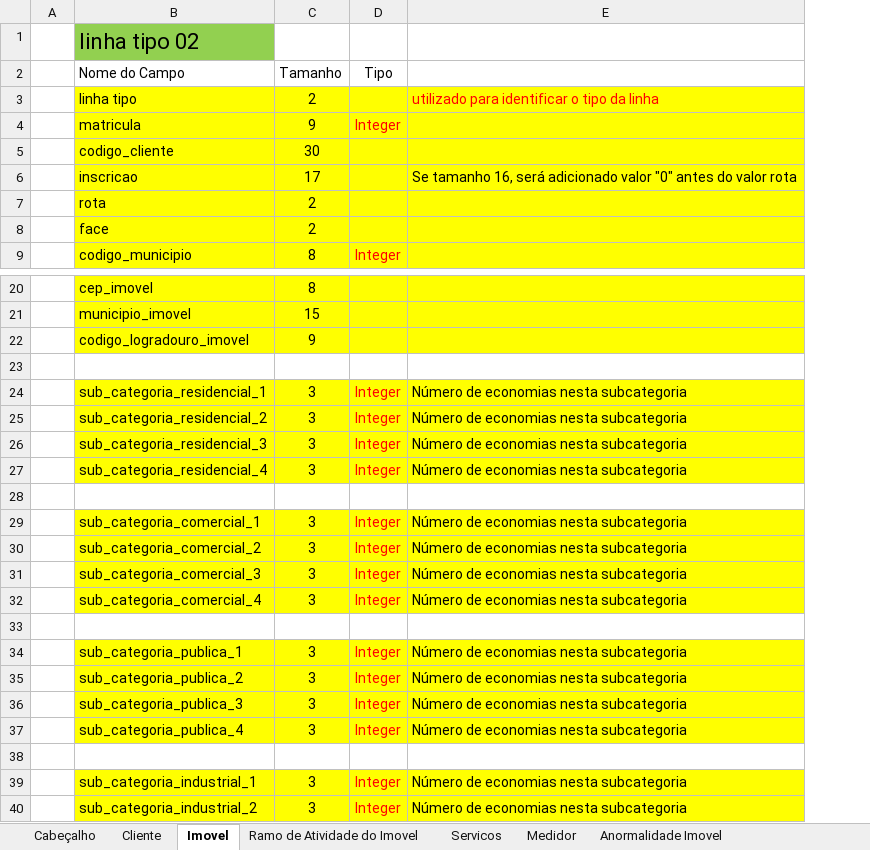
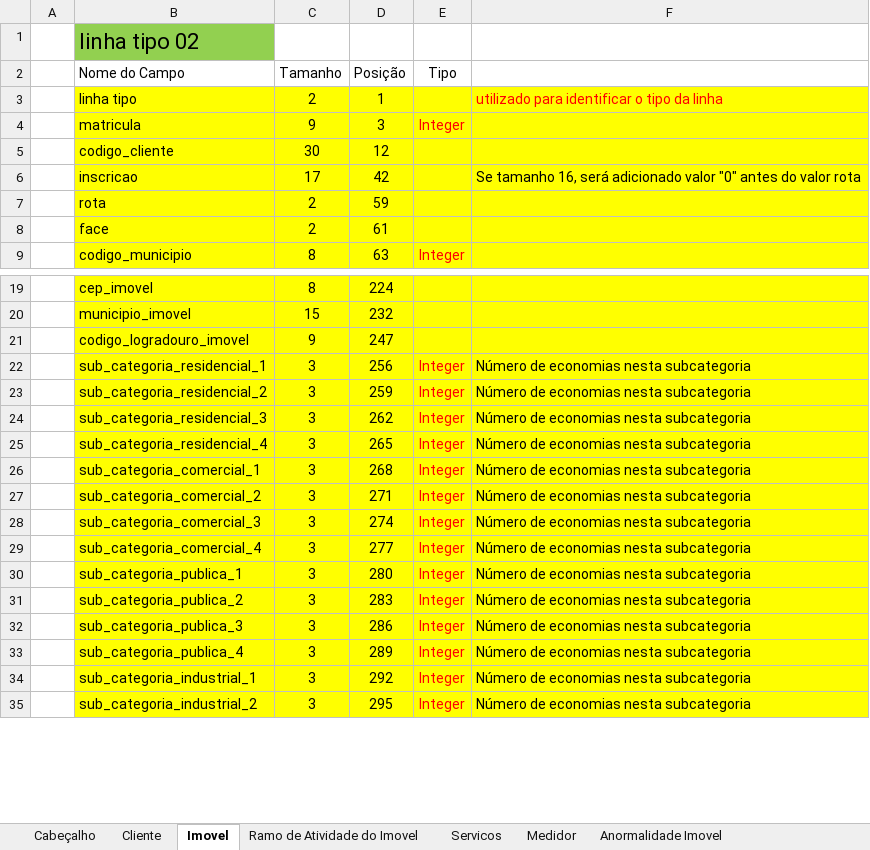
Before and after one commit to prodigasistemas/gsan, an Excel workbook: documents/layouts_recadastramento/Layout_Retorno_Cadastro.xlsx, sheet Imovel, drawn as a sheet; only a part is shown, gaps mark what is left out; values as stored, in another font and other column widths than the file's, no borders; removed rows and columns are numbered as before the commit, all else as after; the diff covers the shown part only; the diff names each change by its address in the sheet, - before the commit and + after, or states it on an @@ line.

```diff
--- a/documents/layouts_recadastramento/Layout_Retorno_Cadastro.xlsx (sheet Imovel)
+++ b/documents/layouts_recadastramento/Layout_Retorno_Cadastro.xlsx (sheet Imovel)
+column D (Posição), rows 3-9: 1 | 3 | 12 | 42 | 59 | 61 | 63; rows 19-35: 224 | 232 | 247 | 256 | 259 | 262 | 265 | 268 | 271 | 274 | 277 | 280 | 283 | 286 | 289 | 292 | 295
-row 23: (empty)
-row 28: (empty)
-row 33: (empty)
-row 38: (empty)
```
Also changed, not shown: 1 removed row elsewhere in this sheet, sheet Cliente, 11 other files.
